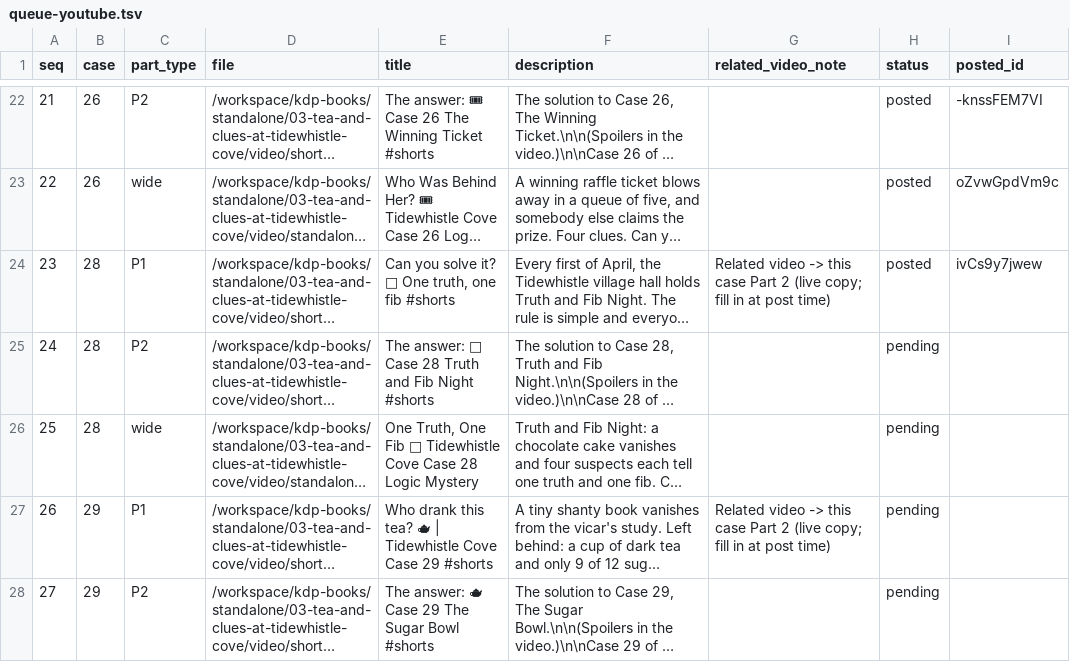
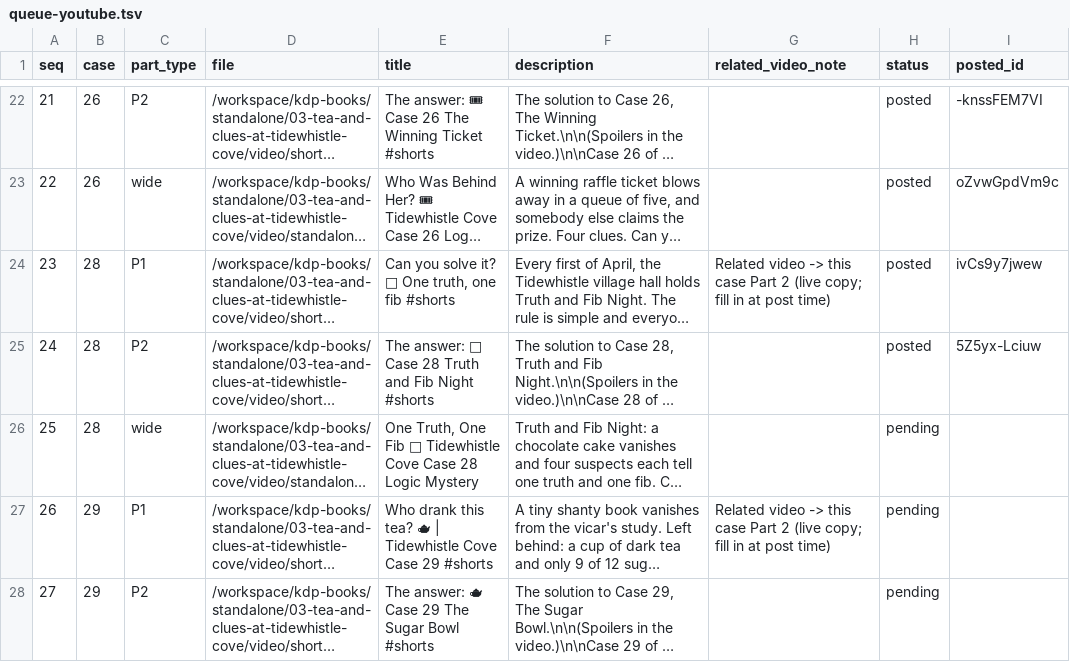
Before and after one commit to blakelapierre/kdp-books, a TSV file: standalone/03-tea-and-clues-at-tidewhistle-cove/video/tw-requeue/queue-youtube.tsv, drawn as a sheet; only a part is shown, gaps mark what is left out; long unchanged cells end in …; the diff names each change by its address in the sheet, - before the commit and + after, or states it on an @@ line.

```diff
--- a/standalone/03-tea-and-clues-at-tidewhistle-cove/video/tw-requeue/queue-youtube.tsv
+++ b/standalone/03-tea-and-clues-at-tidewhistle-cove/video/tw-requeue/queue-youtube.tsv
-H25 (status): pending
+H25 (status): posted
-I25 (posted_id): (empty)
+I25 (posted_id): 5Z5yx-Lciuw
```
Also changed, not shown: standalone/03-tea-and-clues-at-tidewhistle-cove/video/tw-requeue/queue-tiktok.tsv, 1 other file.
